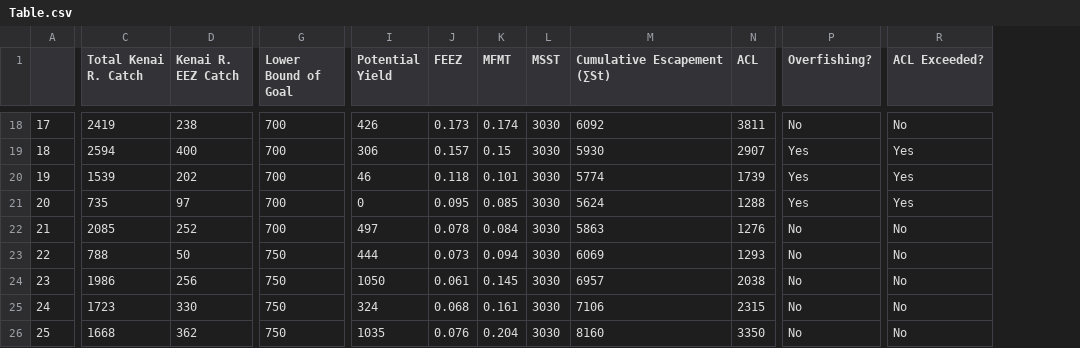
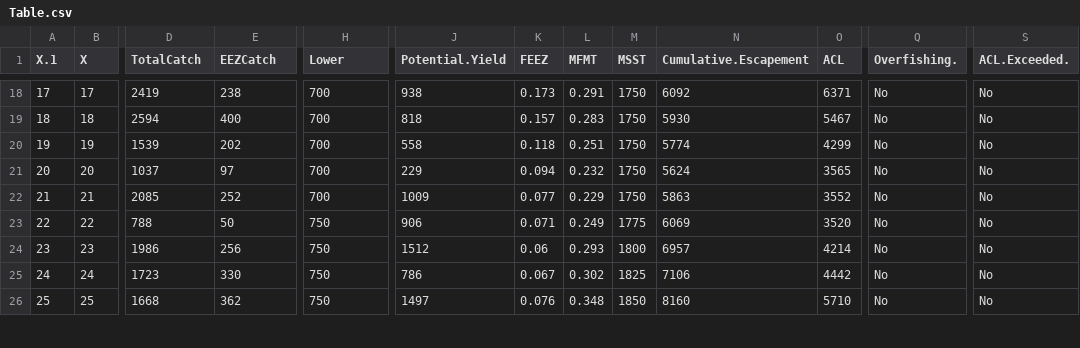
Before and after one commit to afsc-assessments/Cook-Inlet-SAFE, a CSV file: Cook_Inlet/Kenai Sockeye/Table.csv, drawn as a sheet; only a part is shown, gaps mark what is left out; removed rows and columns are numbered as before the commit, all else as after; the diff covers the shown part only; the diff names each change by its address in the sheet, - before the commit and + after, or states it on an @@ line.

```diff
--- a/Cook_Inlet/Kenai Sockeye/Table.csv
+++ b/Cook_Inlet/Kenai Sockeye/Table.csv
+column B (X), rows 18-26: 17 | 18 | 19 | 20 | 21 | 22 | 23 | 24 | 25
-column I (Potential Yield), rows 18-26: 426 | 306 | 46 | 0 | 497 | 444 | 1050 | 324 | 1035
+column J (Potential.Yield), rows 18-26: 938 | 818 | 558 | 229 | 1009 | 906 | 1512 | 786 | 1497
-A1: (empty)
+A1: X.1
-D1: Total Kenai R. Catch
+D1: TotalCatch
-E1: Kenai R. EEZ Catch
+E1: EEZCatch
-H1: Lower Bound of Goal
+H1: Lower
-N1: Cumulative Escapement (∑St)
+N1: Cumulative.Escapement
-Q1: Overfishing?
+Q1: Overfishing.
-S1: ACL Exceeded?
+S1: ACL.Exceeded.
-L18 (MFMT): 0.174
+L18 (MFMT): 0.291
-M18:M22 (MSST): 3030
+M18:M22 (MSST): 1750
-O18 (ACL): 3811
+O18 (ACL): 6371
-L19 (MFMT): 0.15
+L19 (MFMT): 0.283
-O19 (ACL): 2907
+O19 (ACL): 5467
-Q19:Q21 (Overfishing.): Yes
+Q19:Q21 (Overfishing.): No
-S19:S21 (ACL.Exceeded.): Yes
+S19:S21 (ACL.Exceeded.): No
-L20 (MFMT): 0.101
+L20 (MFMT): 0.251
-O20 (ACL): 1739
+O20 (ACL): 4299
-D21 (TotalCatch): 735
+D21 (TotalCatch): 1037
-K21 (FEEZ): 0.095
+K21 (FEEZ): 0.094
-L21 (MFMT): 0.085
+L21 (MFMT): 0.232
-O21 (ACL): 1288
+O21 (ACL): 3565
-K22 (FEEZ): 0.078
+K22 (FEEZ): 0.077
-L22 (MFMT): 0.084
+L22 (MFMT): 0.229
-O22 (ACL): 1276
+O22 (ACL): 3552
-K23 (FEEZ): 0.073
+K23 (FEEZ): 0.071
-L23 (MFMT): 0.094
+L23 (MFMT): 0.249
-M23 (MSST): 3030
+M23 (MSST): 1775
-O23 (ACL): 1293
+O23 (ACL): 3520
-K24 (FEEZ): 0.061
+K24 (FEEZ): 0.06
-L24 (MFMT): 0.145
+L24 (MFMT): 0.293
-M24 (MSST): 3030
+M24 (MSST): 1800
-O24 (ACL): 2038
+O24 (ACL): 4214
-K25 (FEEZ): 0.068
+K25 (FEEZ): 0.067
-L25 (MFMT): 0.161
+L25 (MFMT): 0.302
-M25 (MSST): 3030
+M25 (MSST): 1825
-O25 (ACL): 2315
+O25 (ACL): 4442
-L26 (MFMT): 0.204
+L26 (MFMT): 0.348
-M26 (MSST): 3030
+M26 (MSST): 1850
-O26 (ACL): 3350
+O26 (ACL): 5710
```
Also changed, not shown: 53 edited cells elsewhere in this file, Cook_Inlet/Kenai Sockeye/2025_Preseason_table_SSC.csv, 7 other files.
